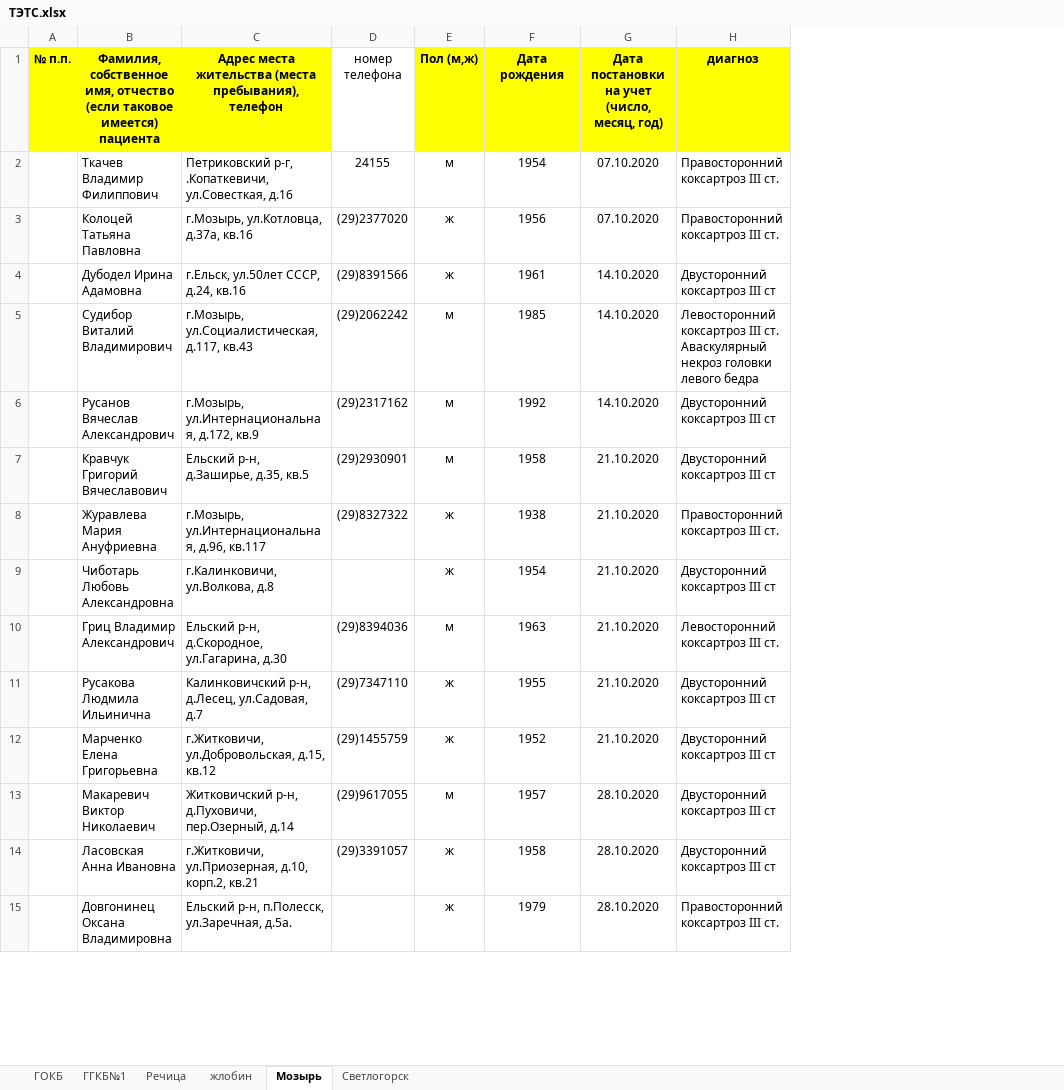
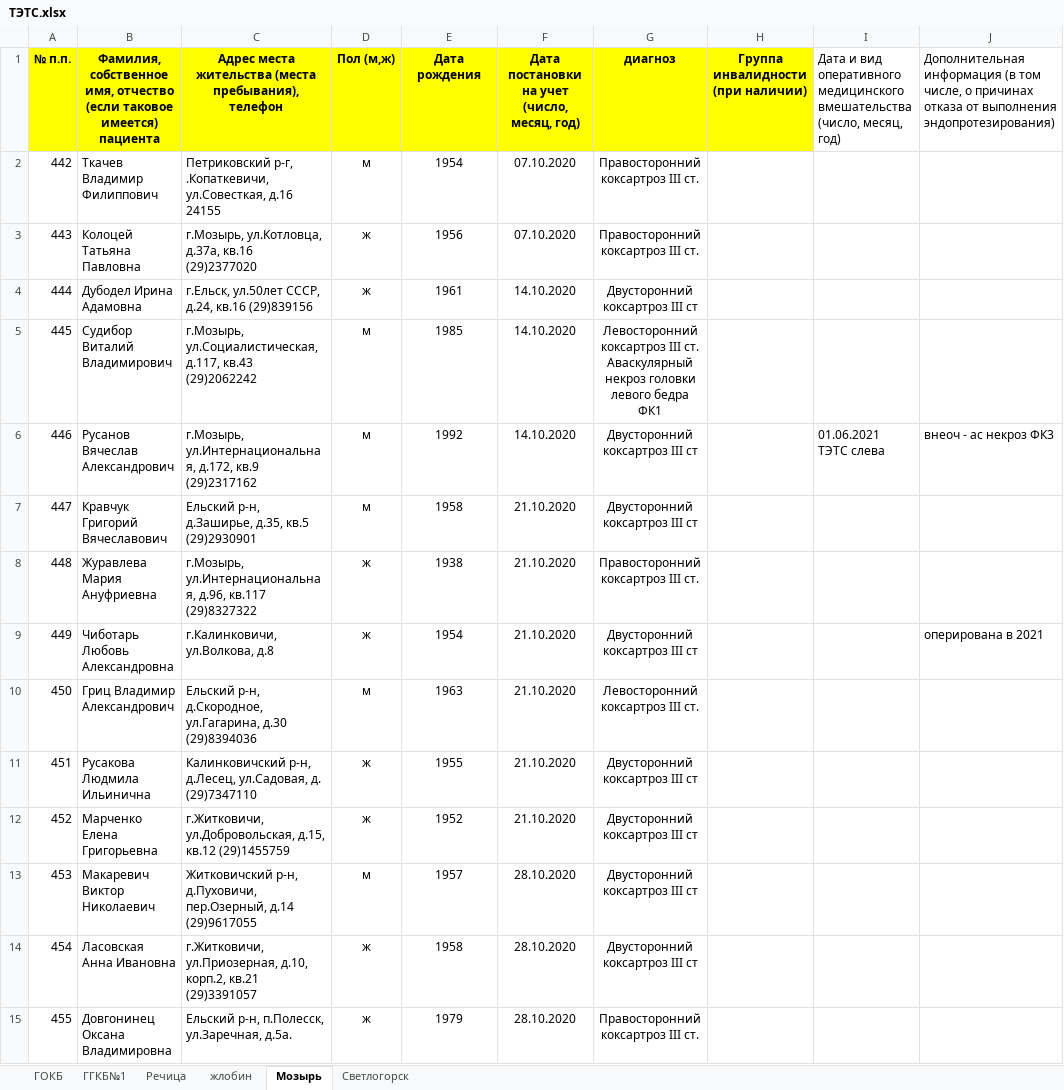
Before and after one commit to VitSmol/cv, an Excel workbook: queue/info/данные/новые/ТЭТС.xlsx, sheet Мозырь, drawn as a sheet; only a part is shown; values as stored, in another font and other column widths than the file's, no borders; table styles not drawn; removed rows and columns are numbered as before the commit, all else as after; ↵ is a line break in a cell; the diff covers the shown part only; the diff names each change by its address in the sheet, - before the commit and + after, or states it on an @@ line.

```diff
--- a/queue/info/данные/новые/ТЭТС.xlsx (sheet Мозырь)
+++ b/queue/info/данные/новые/ТЭТС.xlsx (sheet Мозырь)
-column D (номер телефона), rows 2-14: 24155 | (29)2377020 | (29)8391566 | (29)2062242 | (29)2317162 | (29)2930901 | (29)8327322 |  | (29)8394036 | (29)7347110 | (29)1455759 | (29)9617055 | (29)3391057
+column H, row 1: Группа инвалидности (при наличии)
+column I, rows 1-6: Дата и вид оперативного медицинского вмешательства (число, месяц, год) |  |  |  |  | 01.06.2021 ↵ ТЭТС слева
+column J, rows 1-9: Дополнительная информация (в том числе, о причинах отказа от выполнения эндопротезирования) |  |  |  |  | внеоч - ас некроз ФК3 |  |  | оперирована в 2021
-A2 (№ п.п.): (empty)
+A2 (№ п.п.): 442
-C2: …ул.Совесткая, д.16
+C2: …ул.Совесткая, д.16 24155
-G2:G15 alignment: left
+G2:G15 alignment: center
-A3 (№ п.п.): (empty)
+A3 (№ п.п.): 443
-C3: г.Мозырь, ул.Котловца, д.37а, кв.16
+C3: г.Мозырь, ул.Котловца, д.37а, кв.16 (29)2377020
-A4 (№ п.п.): (empty)
+A4 (№ п.п.): 444
-C4: г.Ельск, ул.50лет СССР, д.24, кв.16
+C4: г.Ельск, ул.50лет СССР, д.24, кв.16 (29)839156
-A5 (№ п.п.): (empty)
+A5 (№ п.п.): 445
-C5: …д.117, кв.43
+C5: …д.117, кв.43 (29)2062242
-G5 (диагноз): …левого бедра
+G5 (диагноз): …левого бедра ↵ ФК1
-A6 (№ п.п.): (empty)
+A6 (№ п.п.): 446
-C6: …д.172, кв.9
+C6: …д.172, кв.9 (29)2317162
-A7 (№ п.п.): (empty)
+A7 (№ п.п.): 447
-C7: Ельский р-н, д.Заширье, д.35, кв.5
+C7: Ельский р-н, д.Заширье, д.35, кв.5 (29)2930901
-A8 (№ п.п.): (empty)
+A8 (№ п.п.): 448
-C8: …д.96, кв.117
+C8: …д.96, кв.117 (29)8327322
-A9 (№ п.п.): (empty)
+A9 (№ п.п.): 449
-A10 (№ п.п.): (empty)
+A10 (№ п.п.): 450
-C10: …ул.Гагарина, д.30
+C10: …ул.Гагарина, д.30 (29)8394036
-A11 (№ п.п.): (empty)
+A11 (№ п.п.): 451
-C11: …д.Лесец, ул.Садовая, д.7
+C11: …д.Лесец, ул.Садовая, д. (29)7347110
-A12 (№ п.п.): (empty)
+A12 (№ п.п.): 452
-C12: …д.15, кв.12
+C12: …д.15, кв.12 (29)1455759
-A13 (№ п.п.): (empty)
+A13 (№ п.п.): 453
-C13: …пер.Озерный, д.14
+C13: …пер.Озерный, д.14 (29)9617055
-A14 (№ п.п.): (empty)
+A14 (№ п.п.): 454
-C14: …корп.2, кв.21
+C14: …корп.2, кв.21 (29)3391057
-A15 (№ п.п.): (empty)
+A15 (№ п.п.): 455
```
Also changed, not shown: 7 removed rows, 802 edited cells and cell formats elsewhere in this sheet, sheet ГОКБ, sheet Светлогорск, sheet ГГКБ№1, queue/info/данные/новые/ТЭКС.xlsx, 16 other files.
